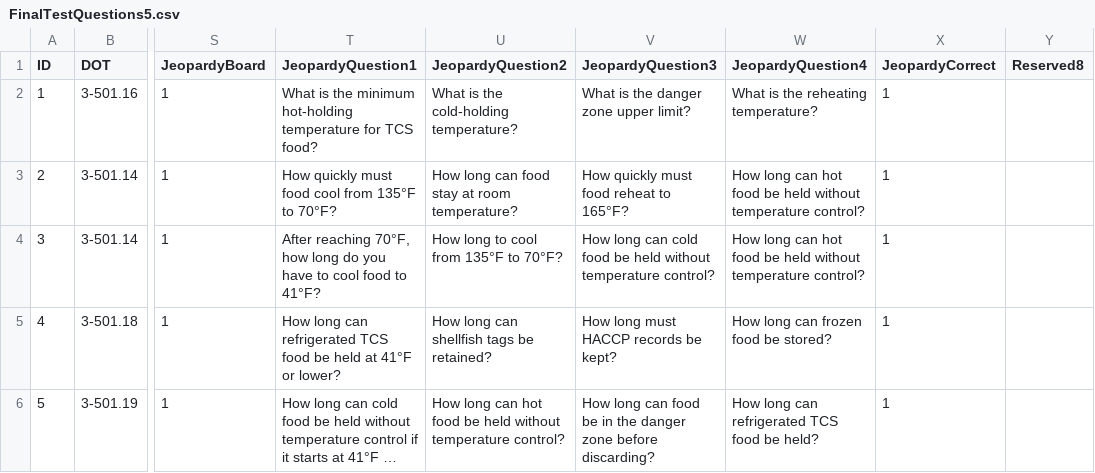
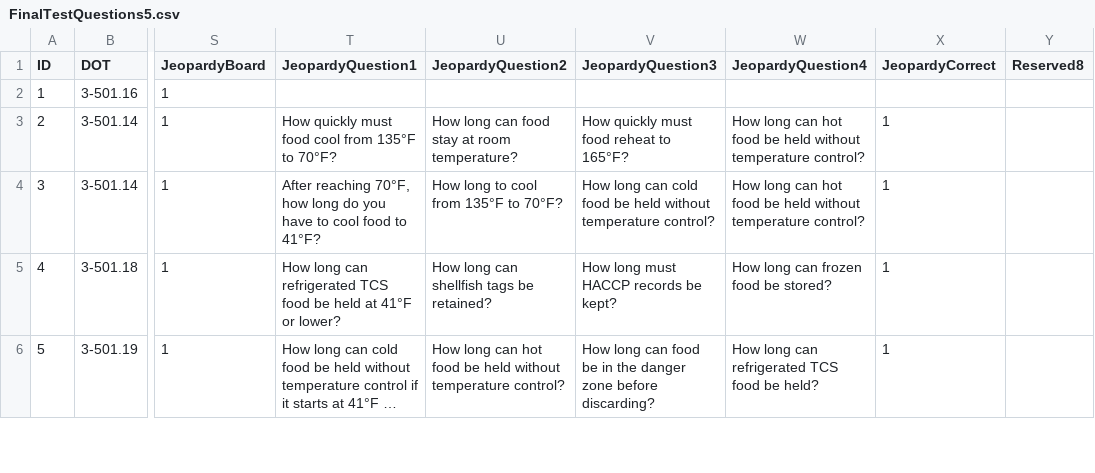
Before and after one commit to novernmanagement-coder/SafePrep_Content, a CSV file: FinalTestQuestions5.csv, drawn as a sheet; only a part is shown, gaps mark what is left out; long unchanged cells end in …; the diff names each change by its address in the sheet, - before the commit and + after, or states it on an @@ line.

Commit message:
CMS update: FinalTestQuestions5.csv

```diff
--- a/FinalTestQuestions5.csv
+++ b/FinalTestQuestions5.csv
-T2 (JeopardyQuestion1): What is the minimum hot-holding temperature for TCS food?
+T2 (JeopardyQuestion1): (empty)
-U2 (JeopardyQuestion2): What is the cold-holding temperature?
+U2 (JeopardyQuestion2): (empty)
-V2 (JeopardyQuestion3): What is the danger zone upper limit?
+V2 (JeopardyQuestion3): (empty)
-W2 (JeopardyQuestion4): What is the reheating temperature?
+W2 (JeopardyQuestion4): (empty)
-X2 (JeopardyCorrect): 1
+X2 (JeopardyCorrect): (empty)
```
